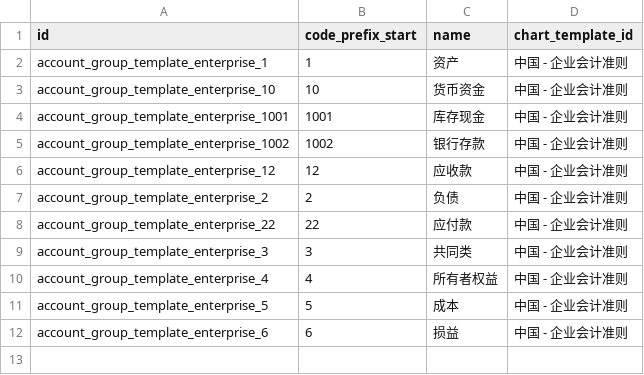
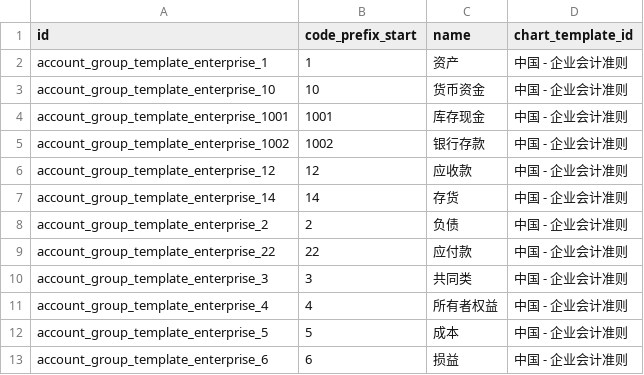
Before and after one commit to chr00tt/cn_odoo, a CSV file: cn_account/data/enterprise/account.group.template.csv, drawn as a sheet; the diff names each change by its address in the sheet, - before the commit and + after, or states it on an @@ line.

```diff
--- a/cn_account/data/enterprise/account.group.template.csv
+++ b/cn_account/data/enterprise/account.group.template.csv
+row 7: account_group_template_enterprise_14 | 14 | 存货 | 中国 - 企业会计准则
```
Also changed, not shown: 6 other files.
